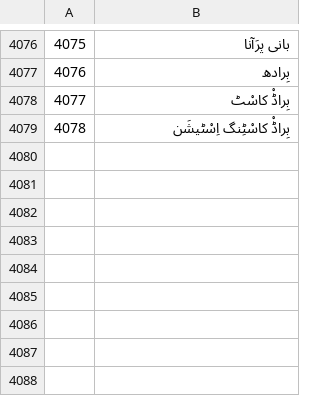
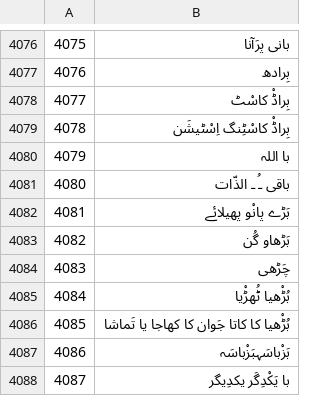
Before and after one commit to Research-Development5/AR_U2, a CSV file: voices_unavailable.csv, drawn as a sheet; only a part is shown, gaps mark what is left out.

Commit message:
Add files via upload

```diff
--- a/voices_unavailable.csv
+++ b/voices_unavailable.csv
@@ -4079 +4079,10 @@
 4078,بِراڈْ کاسْٹِنگ اِسْٹیشَن
+4079,با اللہ
+4080,باقی ـُ ـ الذّات
+4081,بَڑے پانْو پھیلائے
+4082,بَڑھاو گُن
+4083,چَڑھی
+4084,بُڑْھیا ٹُھڑْیا
+4085,بُڑْھیا کا کاتا جَوان کا کھاجا یا تَماشا
+4086,بَزْباسَہبَزْباسَہ
+4087,با یَکْدِگَر یکدِیگر
```
